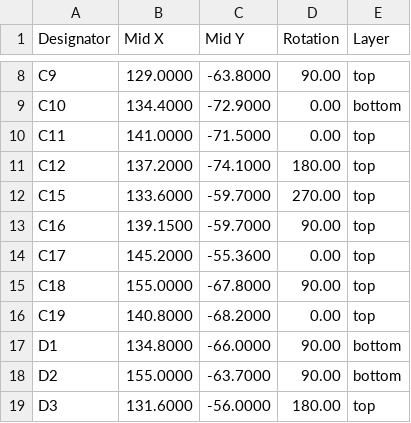
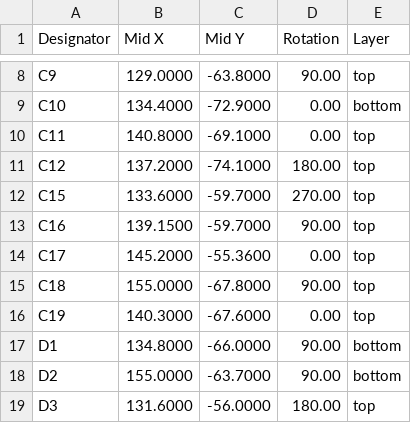
Before and after one commit to crimpdeq/crimpdeq-hardware, a CSV file: pcb/crimpdeq/assembly/crimpdeq_cpl.csv, drawn as a sheet; only a part is shown, gaps mark what is left out.

Commit message:
fix: improve ADC bypassing and reconcile assembly metadata

```diff
--- a/pcb/crimpdeq/assembly/crimpdeq_cpl.csv
+++ b/pcb/crimpdeq/assembly/crimpdeq_cpl.csv
@@ -9,3 +9,3 @@ C9,129.0000,-63.8000,90.00,top
 C10,134.4000,-72.9000,0.00,bottom
-C11,141.0000,-71.5000,0.00,top
+C11,140.8000,-69.1000,0.00,top
 C12,137.2000,-74.1000,180.00,top
@@ -15,3 +15,3 @@ C17,145.2000,-55.3600,0.00,top
 C18,155.0000,-67.8000,90.00,top
-C19,140.8000,-68.2000,0.00,top
+C19,140.3000,-67.6000,0.00,top
 D1,134.8000,-66.0000,90.00,bottom
```
Also changed, not shown: 3 other files.
